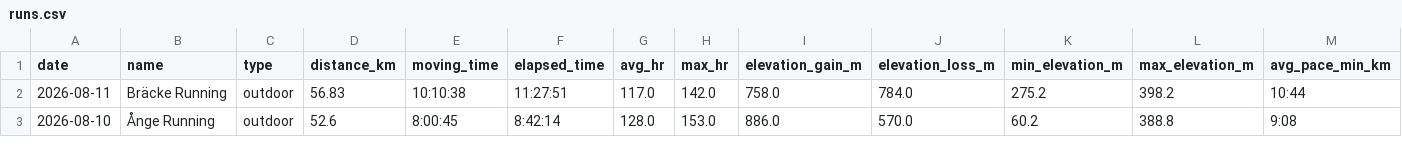
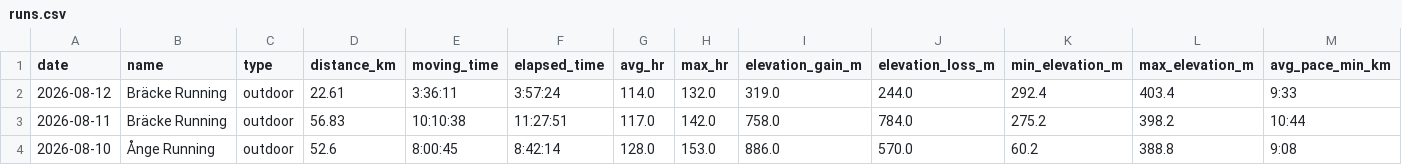
Before and after one commit to ricocousin/FF_Dashboard, a CSV file: runs.csv, drawn as a sheet; only a part is shown; rows hold the shown columns only; the diff names each change by its address in the sheet, - before the commit and + after, or states it on an @@ line.

```diff
--- a/runs.csv
+++ b/runs.csv
+row 2: 2026-08-12 | Bräcke Running | outdoor | 22.61 | 3:36:11 | 3:57:24 | 114.0 | 132.0 | 319.0 | 244.0 | 292.4 | 403.4 | 9:33
```
Also changed, not shown: polar_cardio_load.csv, 7 other files.
